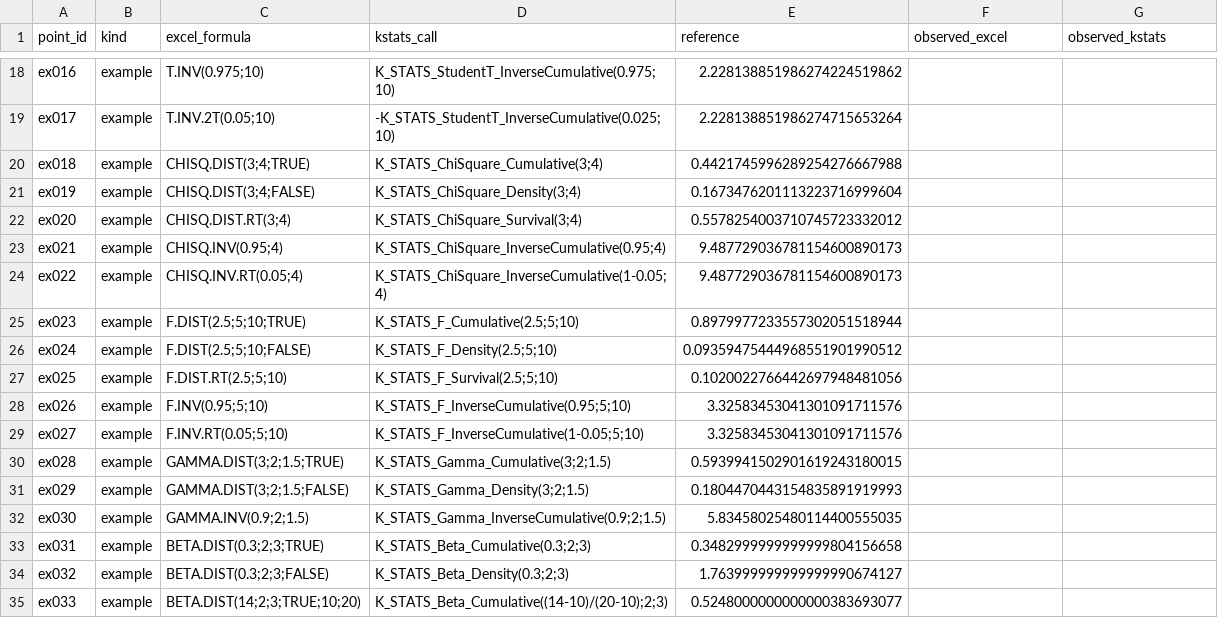
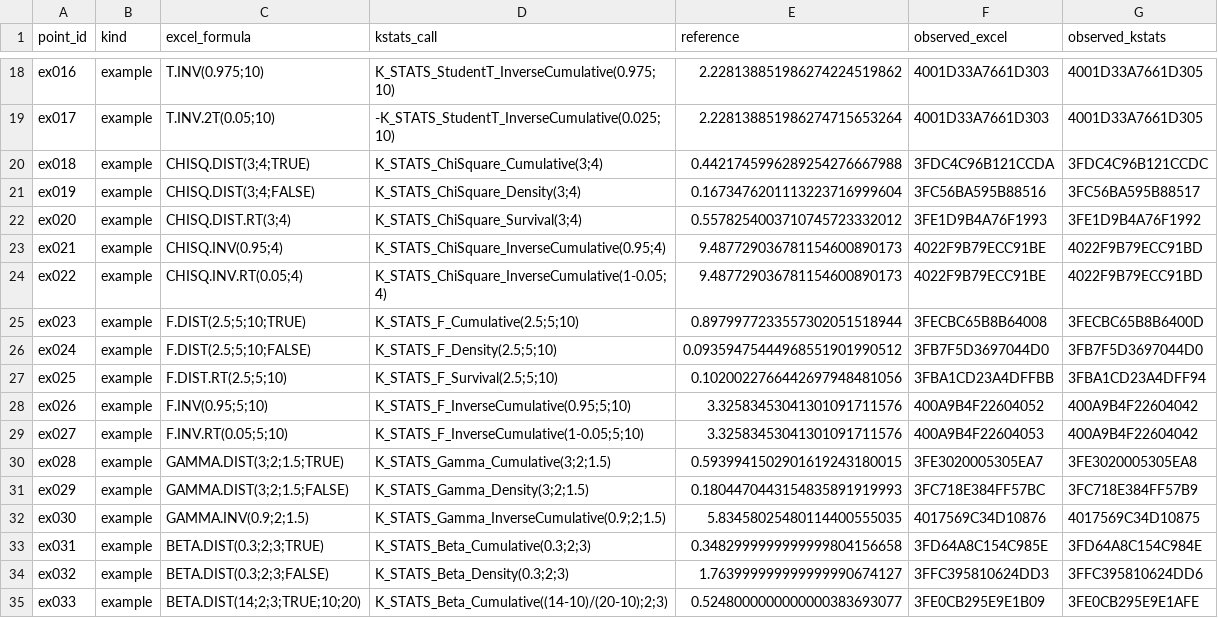
Before and after one commit to danielep71/VBA-PROBABILITY-DISTRIBUTIONS, a CSV file: benchmark/excel_function_map/excel_function_map_grid.csv, drawn as a sheet; only a part is shown, gaps mark what is left out; the diff covers the shown part only; the diff names each change by its address in the sheet, - before the commit and + after, or states it on an @@ line.

Commit message:
evidence: Excel export of main, holdout, xfm_examples at 5deeea6
Exported unattended by the Excel VBA Regression workflow, run 43948412882 attempt 1 on runner DESKTOP-UV7P4JQ, from candidate 5deeea60b3894780ea288301ab655b98b4dad604 (Excel 16.0 build 20710, 64-bit). The regression in the same job passed 2007/2007 assertions.

- benchmark/probability_accuracy_grid.csv: full export by Export_Accuracy_Observations; 2215 rows, 1859 in scope and filled, 0 ERROR, 0 observation(s) changed, 356 out-of-scope rows unchanged; raw sha256:3a23901480f6242d35a749f934d4070027c86a9482ba7db157b4b590266028f4
- benchmark/holdout/holdout_grid.csv: full export by Export_Holdout; 659 rows, 659 in scope and filled, 0 ERROR, 0 observation(s) changed, 0 out-of-scope rows unchanged; raw sha256:b5efd98026eafc610c726fbb970d3086af148fe614e1df738dbc8e28c7293f77
- benchmark/excel_function_map/excel_function_map_grid.csv: written whole by Export_ExcelFunctionMap; 58 rows with their committed key fields, 0 with an ERROR status, 58 row(s) changed; raw sha256:dcedf5fd85aa92c7fbc3b796dcc660f077066a17b7bc300daae9ee24d721eca2

Applied with benchmark/apply_excel_export.py (benchmark/probability_accuracy_grid.csv, benchmark/holdout/holdout_grid.csv, benchmark/excel_function_map/excel_function_map_grid.csv): it checked the artifact against HEAD, then ran finalize_excel_certification.py --main --holdout --from-fresh-export and refresh_evidence.py --bind-exported-main --bind-exported-holdout, and validated the finalized record against the staged tree with check_excel_certification.py.

Every row of the function map evaluated on both sides: no formula returned an error. The main grid and the consolidated holdout are unchanged.

Refs #330

```diff
--- a/benchmark/excel_function_map/excel_function_map_grid.csv
+++ b/benchmark/excel_function_map/excel_function_map_grid.csv
-F18:F19 (observed_excel): (empty)
+F18:F19 (observed_excel): 4001D33A7661D303
-G18:G19 (observed_kstats): (empty)
+G18:G19 (observed_kstats): 4001D33A7661D305
-F20 (observed_excel): (empty)
+F20 (observed_excel): 3FDC4C96B121CCDA
-G20 (observed_kstats): (empty)
+G20 (observed_kstats): 3FDC4C96B121CCDC
-F21 (observed_excel): (empty)
+F21 (observed_excel): 3FC56BA595B88516
-G21 (observed_kstats): (empty)
+G21 (observed_kstats): 3FC56BA595B88517
-F22 (observed_excel): (empty)
+F22 (observed_excel): 3FE1D9B4A76F1993
-G22 (observed_kstats): (empty)
+G22 (observed_kstats): 3FE1D9B4A76F1992
-F23:F24 (observed_excel): (empty)
+F23:F24 (observed_excel): 4022F9B79ECC91BE
-G23:G24 (observed_kstats): (empty)
+G23:G24 (observed_kstats): 4022F9B79ECC91BD
-F25 (observed_excel): (empty)
+F25 (observed_excel): 3FECBC65B8B64008
-G25 (observed_kstats): (empty)
+G25 (observed_kstats): 3FECBC65B8B6400D
-F26 (observed_excel): (empty)
+F26 (observed_excel): 3FB7F5D3697044D0
-G26 (observed_kstats): (empty)
+G26 (observed_kstats): 3FB7F5D3697044D0
-F27 (observed_excel): (empty)
+F27 (observed_excel): 3FBA1CD23A4DFFBB
-G27 (observed_kstats): (empty)
+G27 (observed_kstats): 3FBA1CD23A4DFF94
-F28 (observed_excel): (empty)
+F28 (observed_excel): 400A9B4F22604052
-G28:G29 (observed_kstats): (empty)
+G28:G29 (observed_kstats): 400A9B4F22604042
-F29 (observed_excel): (empty)
+F29 (observed_excel): 400A9B4F22604053
-F30 (observed_excel): (empty)
+F30 (observed_excel): 3FE3020005305EA7
-G30 (observed_kstats): (empty)
+G30 (observed_kstats): 3FE3020005305EA8
-F31 (observed_excel): (empty)
+F31 (observed_excel): 3FC718E384FF57BC
-G31 (observed_kstats): (empty)
+G31 (observed_kstats): 3FC718E384FF57B9
-F32 (observed_excel): (empty)
+F32 (observed_excel): 4017569C34D10876
-G32 (observed_kstats): (empty)
+G32 (observed_kstats): 4017569C34D10875
-F33 (observed_excel): (empty)
+F33 (observed_excel): 3FD64A8C154C985E
-G33 (observed_kstats): (empty)
+G33 (observed_kstats): 3FD64A8C154C984E
-F34 (observed_excel): (empty)
+F34 (observed_excel): 3FFC395810624DD3
-G34 (observed_kstats): (empty)
+G34 (observed_kstats): 3FFC395810624DD6
-F35 (observed_excel): (empty)
+F35 (observed_excel): 3FE0CB295E9E1B09
-G35 (observed_kstats): (empty)
+G35 (observed_kstats): 3FE0CB295E9E1AFE
```
Also changed, not shown: 80 edited cells elsewhere in this file, 6 other files.
